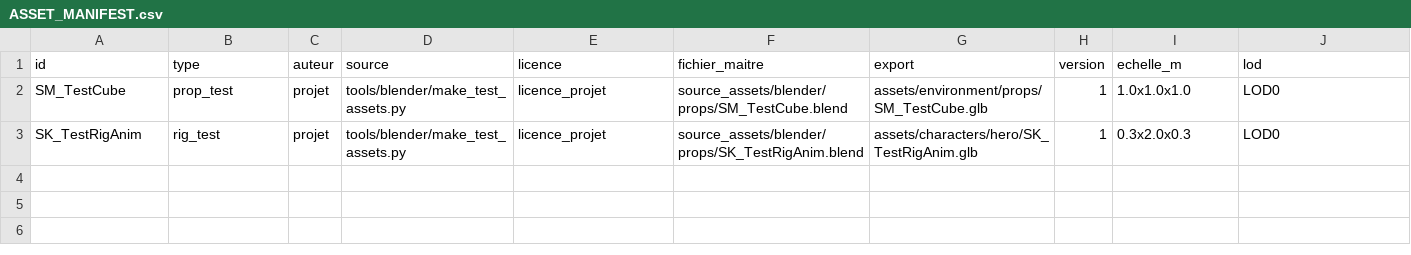
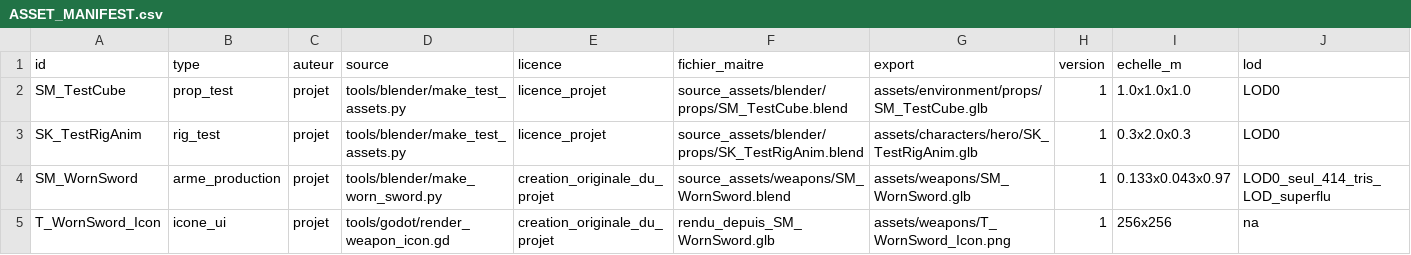
Before and after one commit to istbanbanier/Zelda, a CSV file: docs/assets/ASSET_MANIFEST.csv, drawn as a sheet; only a part is shown; rows hold the shown columns only; the diff names each change by its address in the sheet, - before the commit and + after, or states it on an @@ line.

```diff
--- a/docs/assets/ASSET_MANIFEST.csv
+++ b/docs/assets/ASSET_MANIFEST.csv
+row 4: SM_WornSword | arme_production | projet | tools/blender/make_worn_sword.py | creation_originale_du_projet | source_assets/weapons/SM_WornSword.blend | assets/weapons/SM_WornSword.glb | 1 | 0.133x0.043x0.97 | LOD0_seul_414_tris_LOD_superflu
+row 5: T_WornSword_Icon | icone_ui | projet | tools/godot/render_weapon_icon.gd | creation_originale_du_projet | rendu_depuis_SM_WornSword.glb | assets/weapons/T_WornSword_Icon.png | 1 | 256x256 | na
```
Also changed, not shown: 36 other files.
